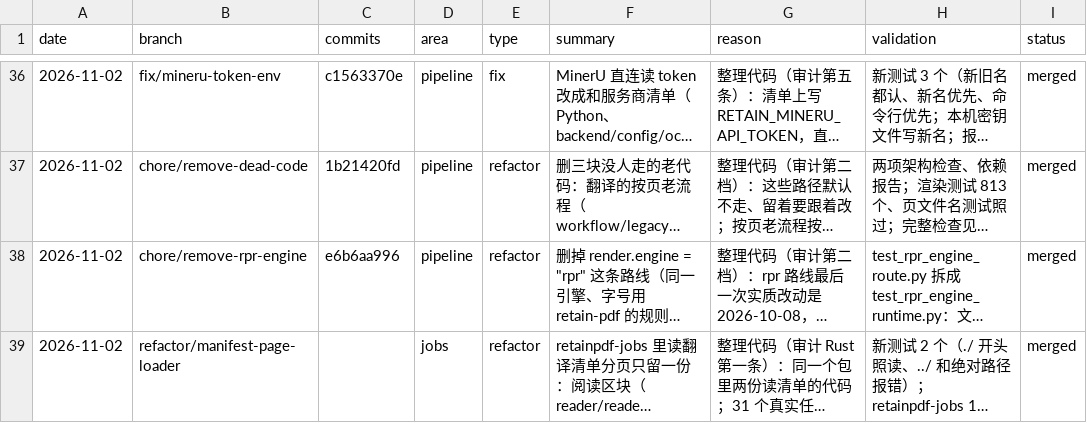
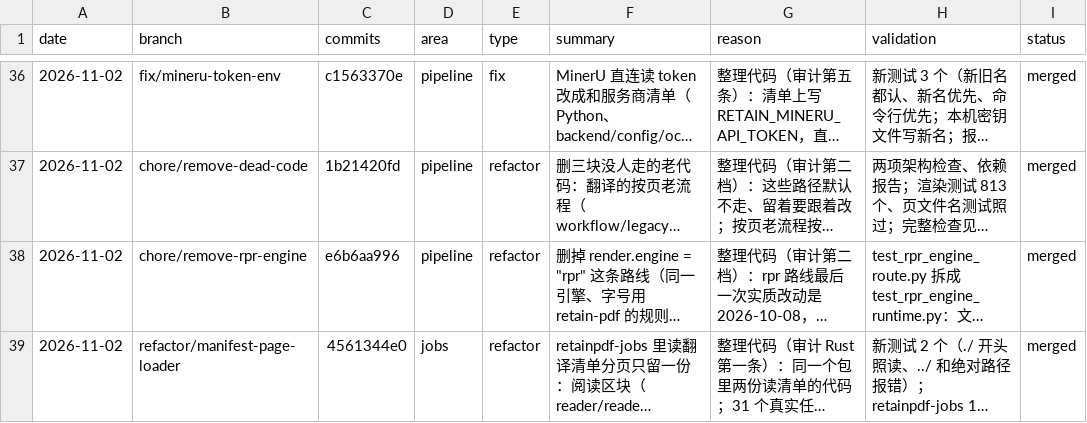
Before and after one commit to wxyhgk/retain-pdf, a CSV file: docs/ops/devlog/2026-11.csv, drawn as a sheet; only a part is shown, gaps mark what is left out; long unchanged cells end in …; the diff names each change by its address in the sheet, - before the commit and + after, or states it on an @@ line.

```diff
--- a/docs/ops/devlog/2026-11.csv
+++ b/docs/ops/devlog/2026-11.csv
-C39 (commits): (empty)
+C39 (commits): 4561344e0
```
